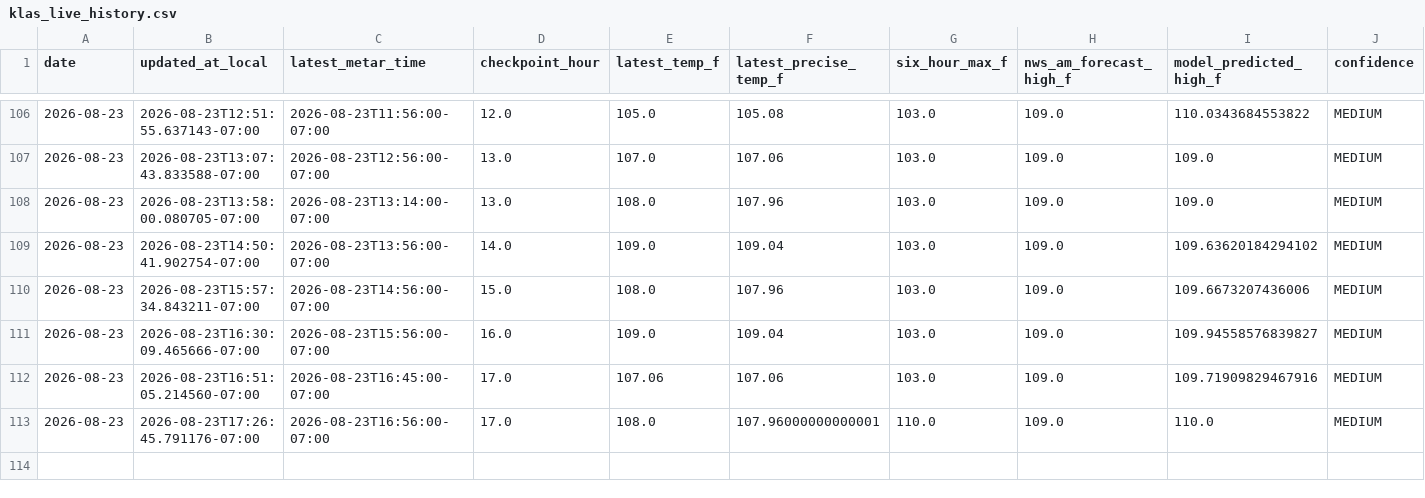
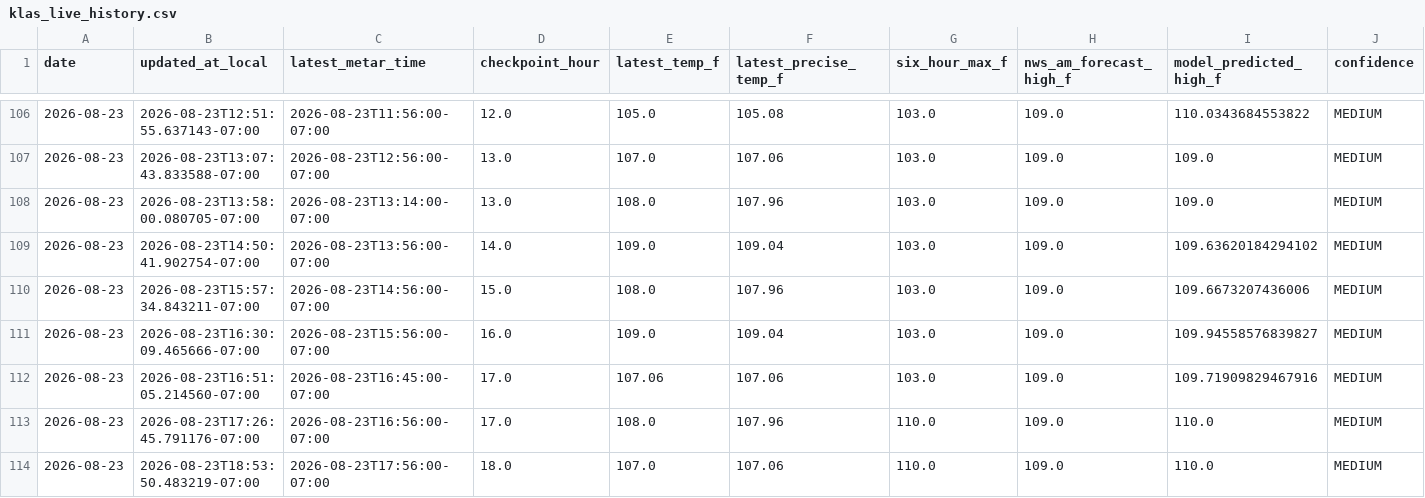
Before and after one commit to capecodbeachgirl/klas-live-model, a CSV file: data/live/klas_live_history.csv, drawn as a sheet; only a part is shown, gaps mark what is left out; rows hold the shown columns only; the diff names each change by its address in the sheet, - before the commit and + after, or states it on an @@ line.

```diff
--- a/data/live/klas_live_history.csv
+++ b/data/live/klas_live_history.csv
-F113 (latest_precise_temp_f): 107.96000000000001
+F113 (latest_precise_temp_f): 107.96
+row 114: 2026-08-23 | 2026-08-23T18:53:50.483219-07:00 | 2026-08-23T17:56:00-07:00 | 18.0 | 107.0 | 107.06 | 110.0 | 109.0 | 110.0 | MEDIUM
```
Also changed, not shown: data/live/klas_model_history.csv, 2 other files.
